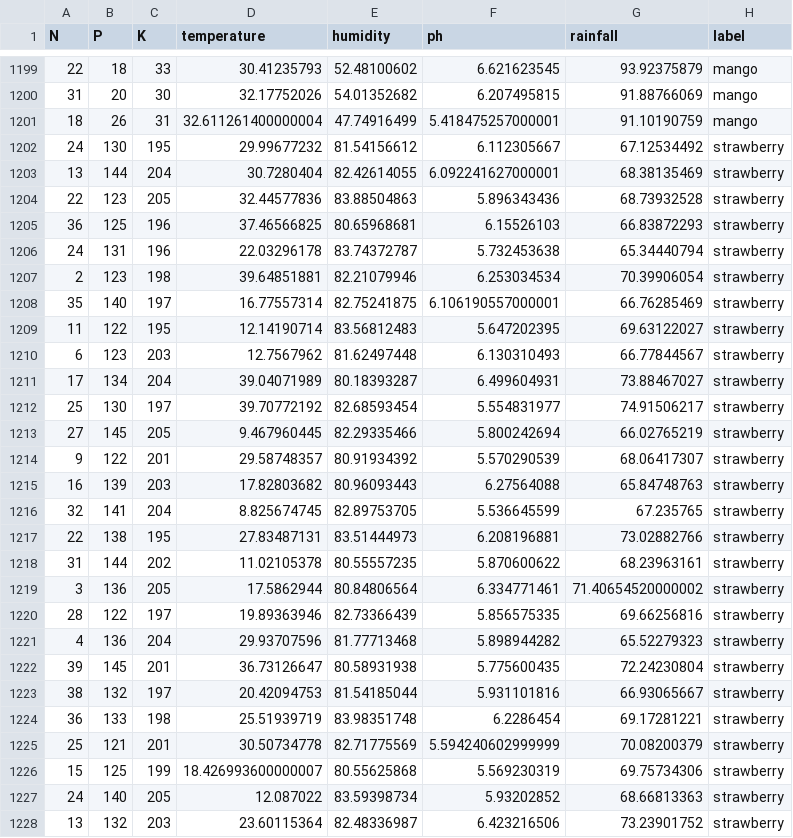
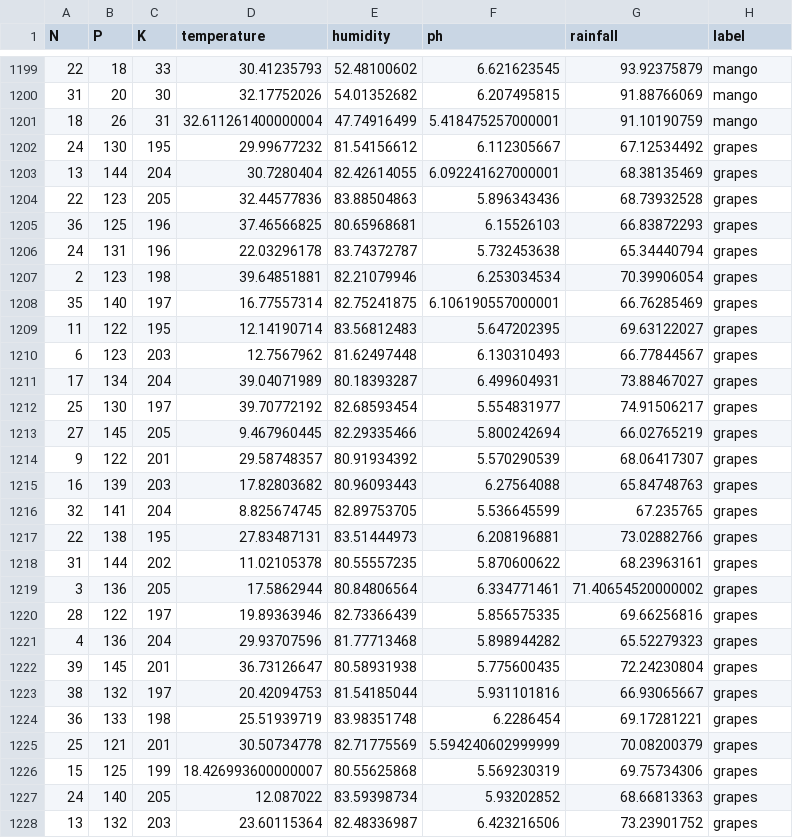
Before and after one commit to nilendu-enq/MLOps_Crops, a CSV file: dataset/Crop_recommendation.csv, drawn as a sheet; only a part is shown, gaps mark what is left out; the diff covers the shown part only.

```diff
--- a/dataset/Crop_recommendation.csv
+++ b/dataset/Crop_recommendation.csv
@@ -1201,28 +1201,28 @@ N,P,K,temperature,humidity,ph,rainfall,label
 18,26,31,32.611261400000004,47.74916499,5.418475257000001,91.10190759,mango
-24,130,195,29.99677232,81.54156612,6.112305667,67.12534492,strawberry
-13,144,204,30.7280404,82.42614055,6.092241627000001,68.38135469,strawberry
-22,123,205,32.44577836,83.88504863,5.896343436,68.73932528,strawberry
-36,125,196,37.46566825,80.65968681,6.15526103,66.83872293,strawberry
-24,131,196,22.03296178,83.74372787,5.732453638,65.34440794,strawberry
-2,123,198,39.64851881,82.21079946,6.253034534,70.39906054,strawberry
-35,140,197,16.77557314,82.75241875,6.106190557000001,66.76285469,strawberry
-11,122,195,12.14190714,83.56812483,5.647202395,69.63122027,strawberry
-6,123,203,12.7567962,81.62497448,6.130310493,66.77844567,strawberry
-17,134,204,39.04071989,80.18393287,6.499604931,73.88467027,strawberry
-25,130,197,39.70772192,82.68593454,5.554831977,74.91506217,strawberry
-27,145,205,9.467960445,82.29335466,5.800242694,66.02765219,strawberry
-9,122,201,29.58748357,80.91934392,5.570290539,68.06417307,strawberry
-16,139,203,17.82803682,80.96093443,6.27564088,65.84748763,strawberry
-32,141,204,8.825674745,82.89753705,5.536645599,67.235765,strawberry
-22,138,195,27.83487131,83.51444973,6.208196881,73.02882766,strawberry
-31,144,202,11.02105378,80.55557235,5.870600622,68.23963161,strawberry
-3,136,205,17.5862944,80.84806564,6.334771461,71.40654520000002,strawberry
-28,122,197,19.89363946,82.73366439,5.856575335,69.66256816,strawberry
-4,136,204,29.93707596,81.77713468,5.898944282,65.52279323,strawberry
-39,145,201,36.73126647,80.58931938,5.775600435,72.24230804,strawberry
-38,132,197,20.42094753,81.54185044,5.931101816,66.93065667,strawberry
-36,133,198,25.51939719,83.98351748,6.2286454,69.17281221,strawberry
-25,121,201,30.50734778,82.71775569,5.594240602999999,70.08200379,strawberry
-15,125,199,18.426993600000007,80.55625868,5.569230319,69.75734306,strawberry
-24,140,205,12.087022,83.59398734,5.93202852,68.66813363,strawberry
-13,132,203,23.60115364,82.48336987,6.423216506,73.23901752,strawberry
+24,130,195,29.99677232,81.54156612,6.112305667,67.12534492,grapes
+13,144,204,30.7280404,82.42614055,6.092241627000001,68.38135469,grapes
+22,123,205,32.44577836,83.88504863,5.896343436,68.73932528,grapes
+36,125,196,37.46566825,80.65968681,6.15526103,66.83872293,grapes
+24,131,196,22.03296178,83.74372787,5.732453638,65.34440794,grapes
+2,123,198,39.64851881,82.21079946,6.253034534,70.39906054,grapes
+35,140,197,16.77557314,82.75241875,6.106190557000001,66.76285469,grapes
+11,122,195,12.14190714,83.56812483,5.647202395,69.63122027,grapes
+6,123,203,12.7567962,81.62497448,6.130310493,66.77844567,grapes
+17,134,204,39.04071989,80.18393287,6.499604931,73.88467027,grapes
+25,130,197,39.70772192,82.68593454,5.554831977,74.91506217,grapes
+27,145,205,9.467960445,82.29335466,5.800242694,66.02765219,grapes
+9,122,201,29.58748357,80.91934392,5.570290539,68.06417307,grapes
+16,139,203,17.82803682,80.96093443,6.27564088,65.84748763,grapes
+32,141,204,8.825674745,82.89753705,5.536645599,67.235765,grapes
+22,138,195,27.83487131,83.51444973,6.208196881,73.02882766,grapes
+31,144,202,11.02105378,80.55557235,5.870600622,68.23963161,grapes
+3,136,205,17.5862944,80.84806564,6.334771461,71.40654520000002,grapes
+28,122,197,19.89363946,82.73366439,5.856575335,69.66256816,grapes
+4,136,204,29.93707596,81.77713468,5.898944282,65.52279323,grapes
+39,145,201,36.73126647,80.58931938,5.775600435,72.24230804,grapes
+38,132,197,20.42094753,81.54185044,5.931101816,66.93065667,grapes
+36,133,198,25.51939719,83.98351748,6.2286454,69.17281221,grapes
+25,121,201,30.50734778,82.71775569,5.594240602999999,70.08200379,grapes
+15,125,199,18.426993600000007,80.55625868,5.569230319,69.75734306,grapes
+24,140,205,12.087022,83.59398734,5.93202852,68.66813363,grapes
+13,132,203,23.60115364,82.48336987,6.423216506,73.23901752,grapes
```
Also changed, not shown: 1 added row and 73 edited cells elsewhere in this file, 6 other files.
